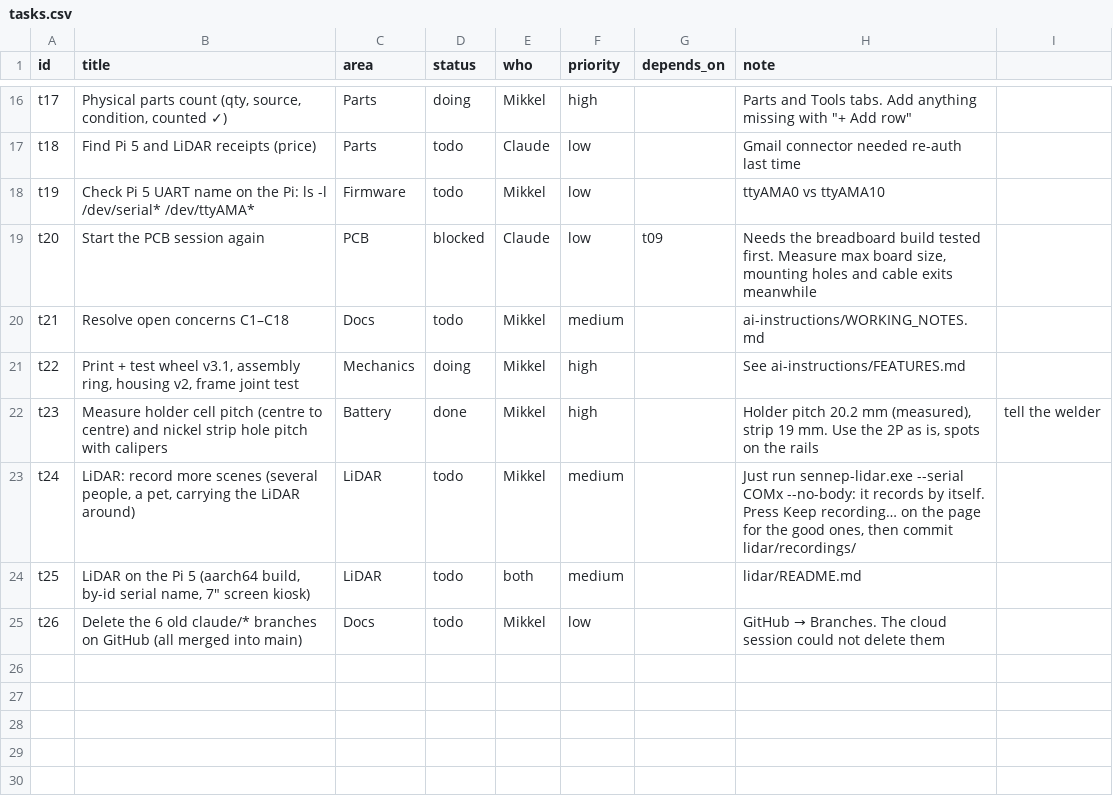
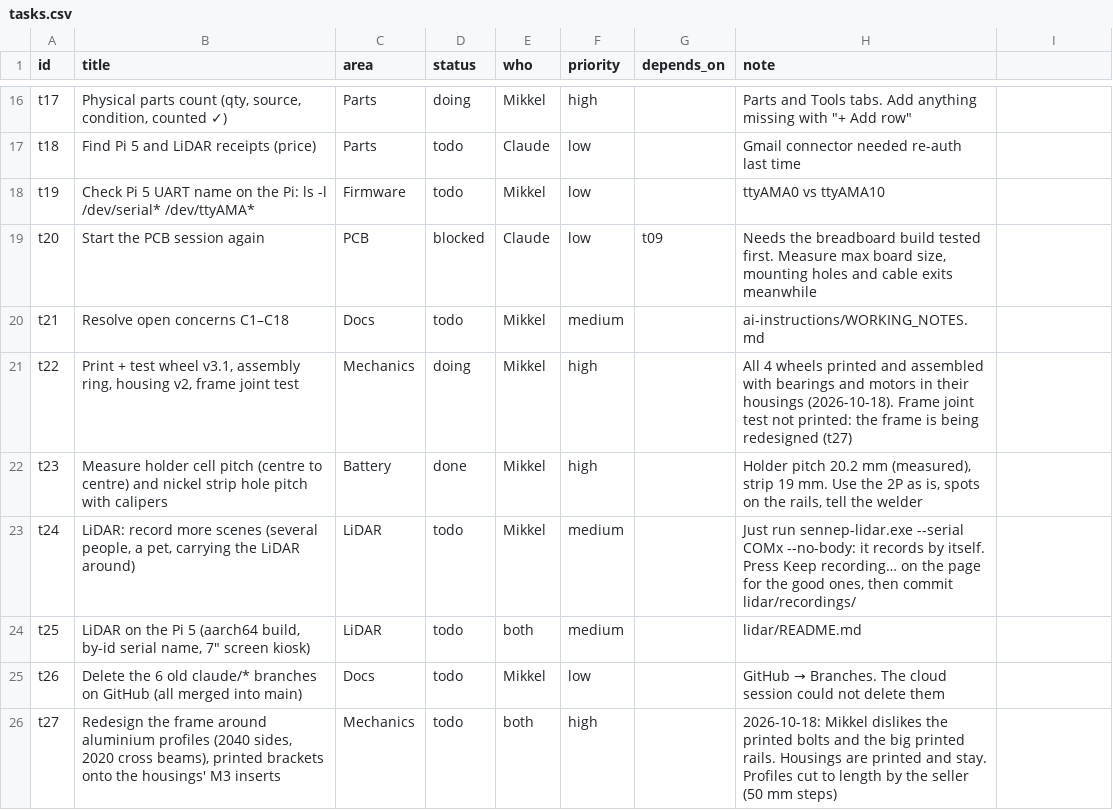
Before and after one commit to MikkelBlom/SENNEP-V2, a CSV file: hub/data/tasks.csv, drawn as a sheet; only a part is shown, gaps mark what is left out; the diff covers the shown part only.

```diff
--- a/hub/data/tasks.csv
+++ b/hub/data/tasks.csv
@@ -20,4 +20,4 @@ t20;Start the PCB session again;PCB;blocked;Claude;low;t09;Needs the breadboard
 t21;Resolve open concerns C1–C18;Docs;todo;Mikkel;medium;;ai-instructions/WORKING_NOTES.md
-t22;Print + test wheel v3.1, assembly ring, housing v2, frame joint test;Mechanics;doing;Mikkel;high;;See ai-instructions/FEATURES.md
-t23;Measure holder cell pitch (centre to centre) and nickel strip hole pitch with calipers;Battery;done;Mikkel;high;;Holder pitch 20.2 mm (measured), strip 19 mm. Use the 2P as is, spots on the rails; tell the welder
+t22;Print + test wheel v3.1, assembly ring, housing v2, frame joint test;Mechanics;doing;Mikkel;high;;All 4 wheels printed and assembled with bearings and motors in their housings (2026-10-18). Frame joint test not printed: the frame is being redesigned (t27)
+t23;Measure holder cell pitch (centre to centre) and nickel strip hole pitch with calipers;Battery;done;Mikkel;high;;Holder pitch 20.2 mm (measured), strip 19 mm. Use the 2P as is, spots on the rails, tell the welder
 t24;LiDAR: record more scenes (several people, a pet, carrying the LiDAR around);LiDAR;todo;Mikkel;medium;;Just run sennep-lidar.exe --serial COMx --no-body: it records by itself. Press Keep recording… on the page for the good ones, then commit lidar/recordings/
@@ -25 +25,2 @@ t25;LiDAR on the Pi 5 (aarch64 build, by-id serial name, 7" screen kiosk);LiDAR;
 t26;Delete the 6 old claude/* branches on GitHub (all merged into main);Docs;todo;Mikkel;low;;GitHub → Branches. The cloud session could not delete them
+t27;Redesign the frame around aluminium profiles (2040 sides, 2020 cross beams), printed brackets onto the housings' M3 inserts;Mechanics;todo;both;high;;2026-10-18: Mikkel dislikes the printed bolts and the big printed rails. Housings are printed and stay. Profiles cut to length by the seller (50 mm steps)
```
Also changed, not shown: 5 added rows and 6 edited cells elsewhere in this file, hub/data/shopping.csv, 5 other files.
